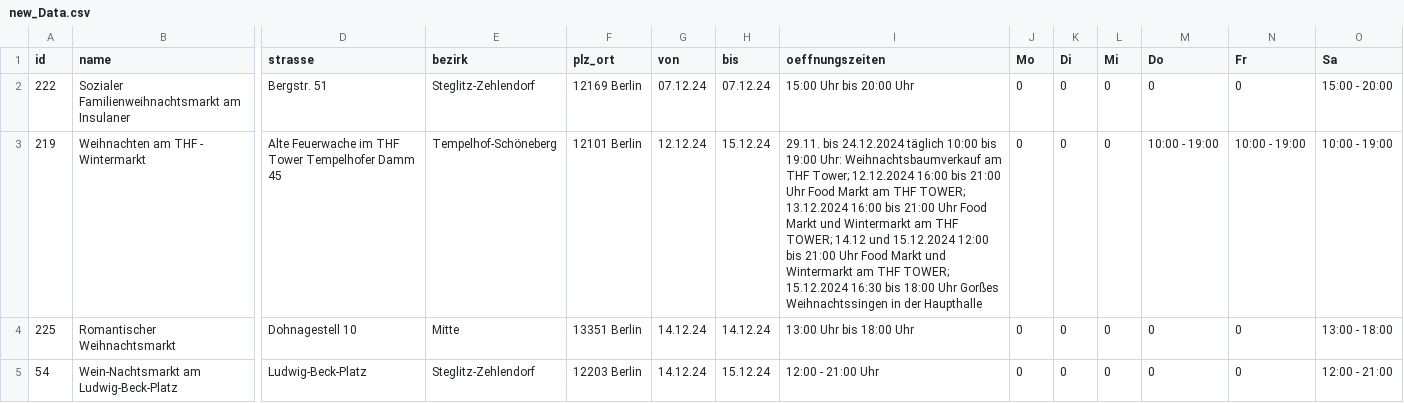
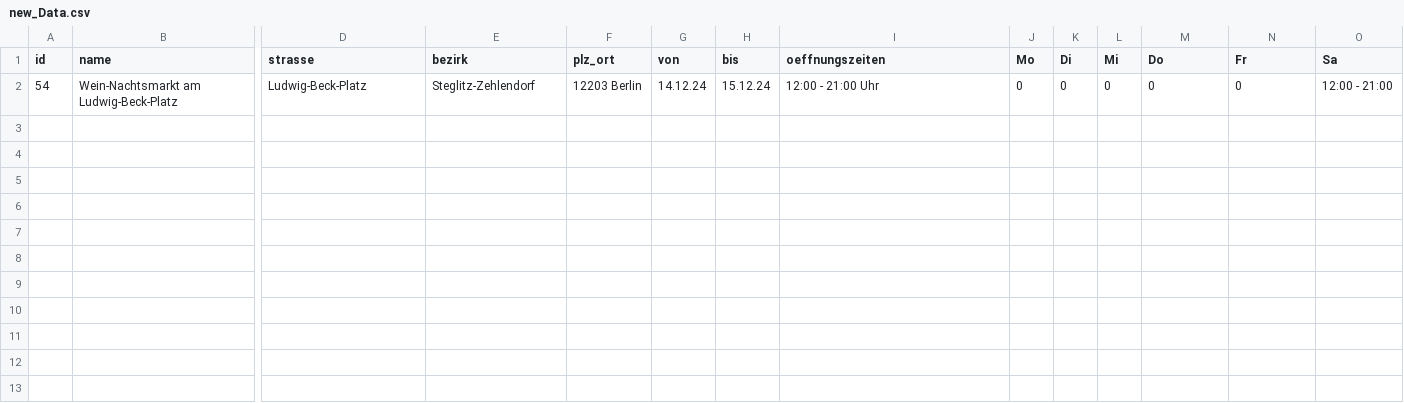
Before and after one commit to technologiestiftung/weihnachtsmarktkarte, a CSV file: data_processing/new_Data.csv, drawn as a sheet; only a part is shown, gaps mark what is left out; rows hold the shown columns only; the diff names each change by its address in the sheet, - before the commit and + after, or states it on an @@ line.

```diff
--- a/data_processing/new_Data.csv
+++ b/data_processing/new_Data.csv
-row 2: 222 | Sozialer Familienweihnachtsmarkt am Insulaner | Bergstr. 51 | Steglitz-Zehlendorf | 12169 Berlin | 07.12.24 | 07.12.24 | 15:00 Uhr bis 20:00 Uhr | 0 | 0 | 0 | 0 | 0 | 15:00 - 20:00
-row 3: 219 | Weihnachten am THF - Wintermarkt | Alte Feuerwache im THF Tower Tempelhofer Damm 45 | Tempelhof-Schöneberg | 12101 Berlin | 12.12.24 | 15.12.24 | 29.11. bis 24.12.2024 täglich 10:00 bis 19:00 Uhr: Weihnachtsbaumverkauf am THF Tower; 12.12.2024 16:00 bis 21:00 Uhr Food Markt am THF TOWER; 13.12.2024 16:00 bis 21:00 Uhr Food Markt und Wintermarkt am THF TOWER; 14.12 und 15.12.2024 12:00 bis 21:00 Uhr Food Markt und Wintermarkt am THF TOWER; 15.12.2024 16:30 bis 18:00 Uhr Gorßes Weihnachtssingen in der Haupthalle | 0 | 0 | 0 | 10:00 - 19:00 | 10:00 - 19:00 | 10:00 - 19:00
-row 4: 225 | Romantischer Weihnachtsmarkt | Dohnagestell 10 | Mitte | 13351 Berlin | 14.12.24 | 14.12.24 | 13:00 Uhr bis 18:00 Uhr | 0 | 0 | 0 | 0 | 0 | 13:00 - 18:00
```
Also changed, not shown: 4 other files.
